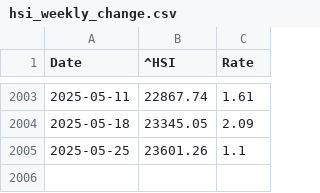
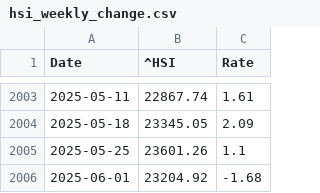
Before and after one commit to LuckyCurve/principles-of-economics, a CSV file: data/csv/hsi_weekly_change.csv, drawn as a sheet; only a part is shown, gaps mark what is left out.

```diff
--- a/data/csv/hsi_weekly_change.csv
+++ b/data/csv/hsi_weekly_change.csv
@@ -2005 +2005,2 @@ Date,^HSI,Rate
 2025-05-25,23601.26,1.1
+2025-06-01,23204.92,-1.68
```
Also changed, not shown: data/csv/hsi_monthly_change.csv, data/csv/sp500_weighted_pe_history.csv, 1 other file.
